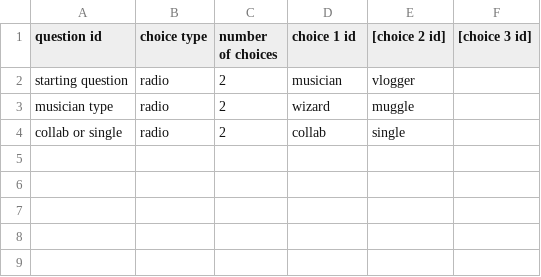
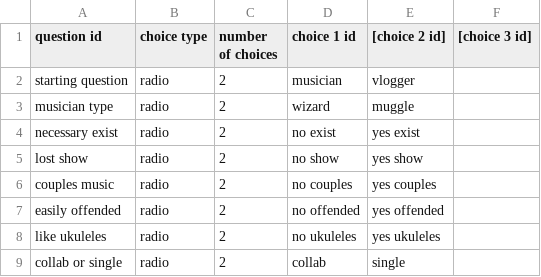
Before and after one commit to Wiktor-Jordeczka/DROOLS-YouTube-rec, a CSV file: src/main/resources/bazaWiedzy/general.csv, drawn as a sheet; the diff names each change by its address in the sheet, - before the commit and + after, or states it on an @@ line.

```diff
--- a/src/main/resources/bazaWiedzy/general.csv
+++ b/src/main/resources/bazaWiedzy/general.csv
+row 4: necessary exist | radio | 2 | no exist | yes exist
+row 5: lost show | radio | 2 | no show | yes show
+row 6: couples music | radio | 2 | no couples | yes couples
+row 7: easily offended | radio | 2 | no offended | yes offended
+row 8: like ukuleles | radio | 2 | no ukuleles | yes ukuleles
```
Also changed, not shown: src/main/resources/bazaWiedzy/english.csv, 2 other files.
